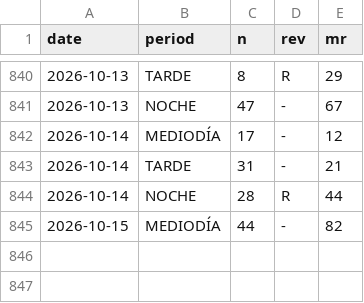
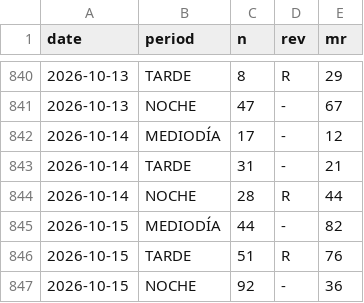
Before and after one commit to jpablofdez/predictions, a CSV file: data/history/2026.csv, drawn as a sheet; only a part is shown, gaps mark what is left out; the diff names each change by its address in the sheet, - before the commit and + after, or states it on an @@ line.

```diff
--- a/data/history/2026.csv
+++ b/data/history/2026.csv
+row 846: 2026-10-15 | TARDE | 51 | R | 76
+row 847: 2026-10-15 | NOCHE | 92 | - | 36
```
Also changed, not shown: data/history/all_data.csv.
